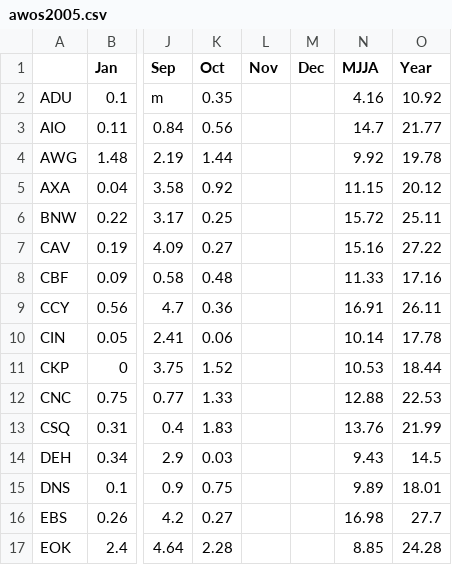
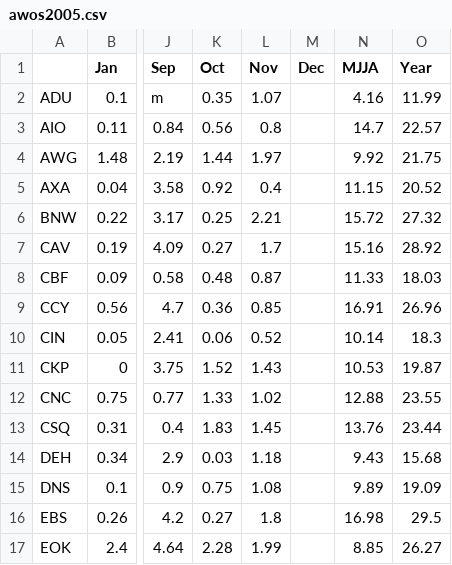
Before and after one commit to ForceCry/iem, a CSV file: htdocs/AWOS/reports/awos2005.csv, drawn as a sheet; only a part is shown, gaps mark what is left out; the diff covers the shown part only; the diff names each change by its address in the sheet, - before the commit and + after, or states it on an @@ line.

```diff
--- a/htdocs/AWOS/reports/awos2005.csv
+++ b/htdocs/AWOS/reports/awos2005.csv
-L2 (Nov): (empty)
+L2 (Nov): 1.07
-O2 (Year): 10.92
+O2 (Year): 11.99
-L3 (Nov): (empty)
+L3 (Nov): 0.8
-O3 (Year): 21.77
+O3 (Year): 22.57
-L4 (Nov): (empty)
+L4 (Nov): 1.97
-O4 (Year): 19.78
+O4 (Year): 21.75
-L5 (Nov): (empty)
+L5 (Nov): 0.4
-O5 (Year): 20.12
+O5 (Year): 20.52
-L6 (Nov): (empty)
+L6 (Nov): 2.21
-O6 (Year): 25.11
+O6 (Year): 27.32
-L7 (Nov): (empty)
+L7 (Nov): 1.7
-O7 (Year): 27.22
+O7 (Year): 28.92
-L8 (Nov): (empty)
+L8 (Nov): 0.87
-O8 (Year): 17.16
+O8 (Year): 18.03
-L9 (Nov): (empty)
+L9 (Nov): 0.85
-O9 (Year): 26.11
+O9 (Year): 26.96
-L10 (Nov): (empty)
+L10 (Nov): 0.52
-O10 (Year): 17.78
+O10 (Year): 18.3
-L11 (Nov): (empty)
+L11 (Nov): 1.43
-O11 (Year): 18.44
+O11 (Year): 19.87
-L12 (Nov): (empty)
+L12 (Nov): 1.02
-O12 (Year): 22.53
+O12 (Year): 23.55
-L13 (Nov): (empty)
+L13 (Nov): 1.45
-O13 (Year): 21.99
+O13 (Year): 23.44
-L14 (Nov): (empty)
+L14 (Nov): 1.18
-O14 (Year): 14.5
+O14 (Year): 15.68
-L15 (Nov): (empty)
+L15 (Nov): 1.08
-O15 (Year): 18.01
+O15 (Year): 19.09
-L16 (Nov): (empty)
+L16 (Nov): 1.8
-O16 (Year): 27.7
+O16 (Year): 29.5
-L17 (Nov): (empty)
+L17 (Nov): 1.99
-O17 (Year): 24.28
+O17 (Year): 26.27
```
Also changed, not shown: 37 edited cells elsewhere in this file, 2 other files.
